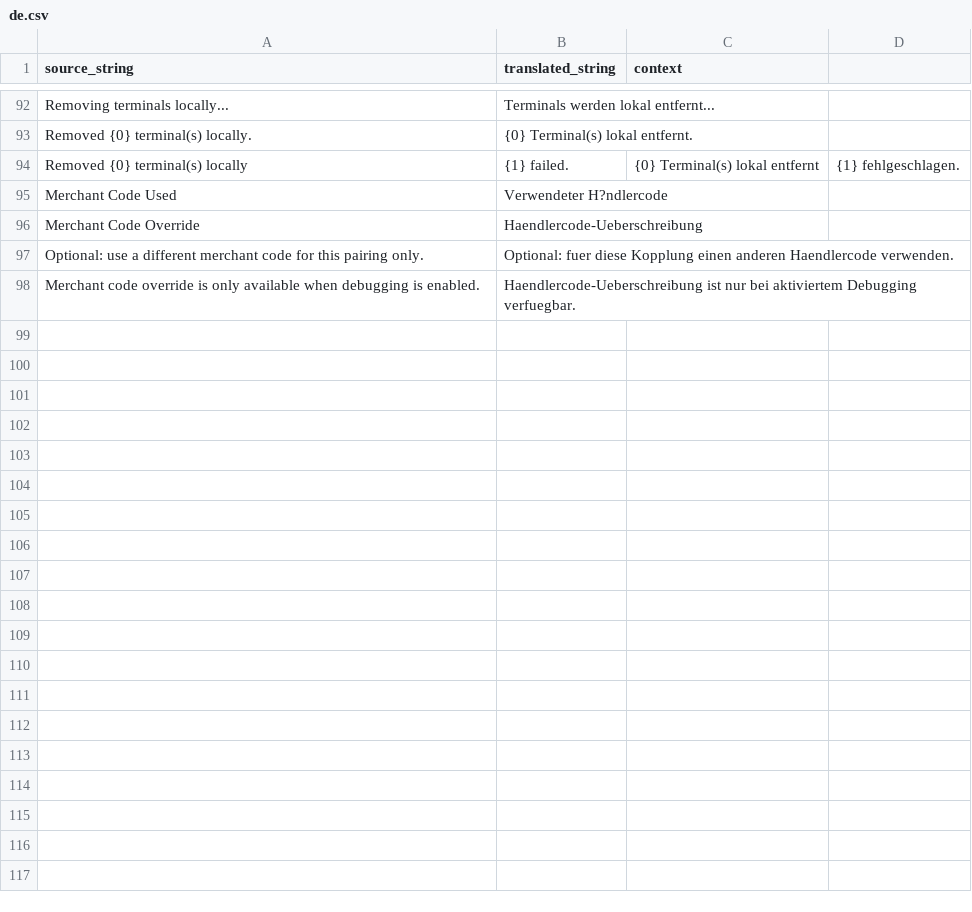
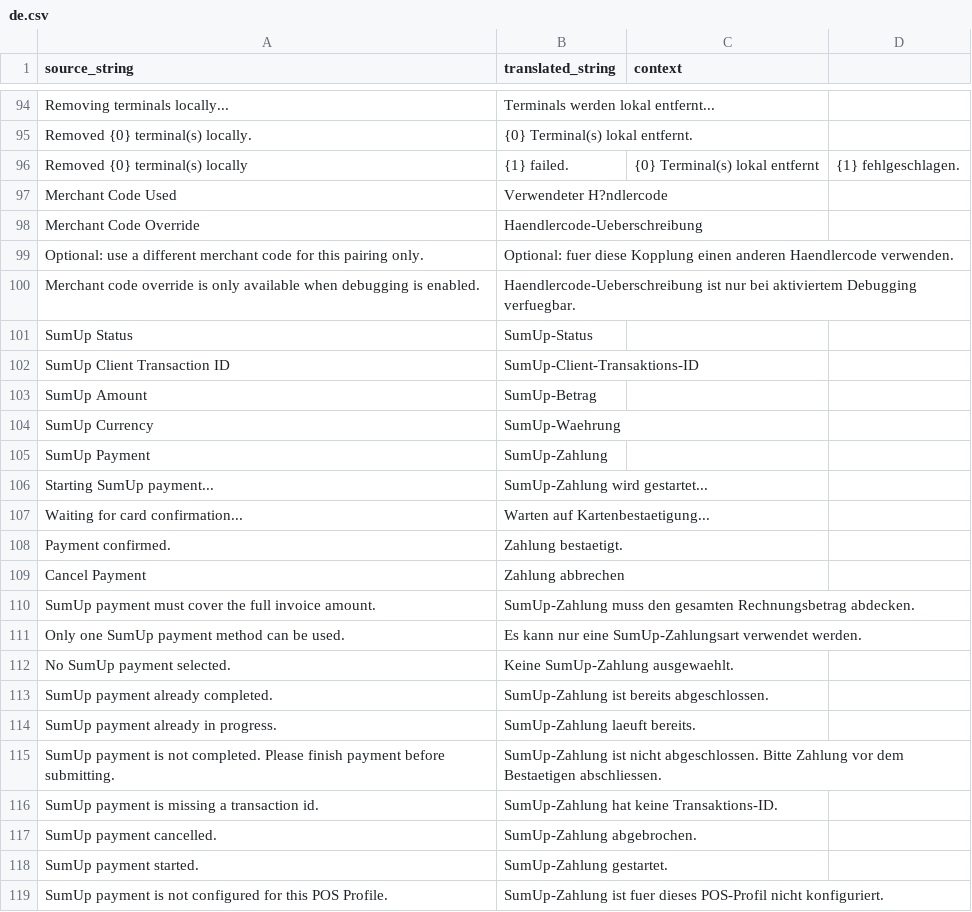
Before and after one commit to Rocket-Quack/erpnext_sumup, a CSV file: erpnext_sumup/erpnext_sumup/translations/de.csv, drawn as a sheet; only a part is shown, gaps mark what is left out; the diff covers the shown part only.

Commit message:
feat: Hooks for Java Script PopUp and needed POS Invoice logic

```diff
--- a/erpnext_sumup/erpnext_sumup/translations/de.csv
+++ b/erpnext_sumup/erpnext_sumup/translations/de.csv
@@ -98 +100,20 @@ Optional: use a different merchant code for this pairing only.,Optional: fuer di
 Merchant code override is only available when debugging is enabled.,Haendlercode-Ueberschreibung ist nur bei aktiviertem Debugging verfuegbar.,
+SumUp Status,SumUp-Status,
+SumUp Client Transaction ID,SumUp-Client-Transaktions-ID,
+SumUp Amount,SumUp-Betrag,
+SumUp Currency,SumUp-Waehrung,
+SumUp Payment,SumUp-Zahlung,
+Starting SumUp payment...,SumUp-Zahlung wird gestartet...,
+Waiting for card confirmation...,Warten auf Kartenbestaetigung...,
+Payment confirmed.,Zahlung bestaetigt.,
+Cancel Payment,Zahlung abbrechen,
+SumUp payment must cover the full invoice amount.,SumUp-Zahlung muss den gesamten Rechnungsbetrag abdecken.,
+Only one SumUp payment method can be used.,Es kann nur eine SumUp-Zahlungsart verwendet werden.,
+No SumUp payment selected.,Keine SumUp-Zahlung ausgewaehlt.,
+SumUp payment already completed.,SumUp-Zahlung ist bereits abgeschlossen.,
+SumUp payment already in progress.,SumUp-Zahlung laeuft bereits.,
+SumUp payment is not completed. Please finish payment before submitting.,SumUp-Zahlung ist nicht abgeschlossen. Bitte Zahlung vor dem Bestaetigen abschliessen.,
+SumUp payment is missing a transaction id.,SumUp-Zahlung hat keine Transaktions-ID.,
+SumUp payment cancelled.,SumUp-Zahlung abgebrochen.,
+SumUp payment started.,SumUp-Zahlung gestartet.,
+SumUp payment is not configured for this POS Profile.,SumUp-Zahlung ist fuer dieses POS-Profil nicht konfiguriert.,
```
Also changed, not shown: 13 added rows, 1 removed row and 4 edited cells elsewhere in this file, 2 other files.
